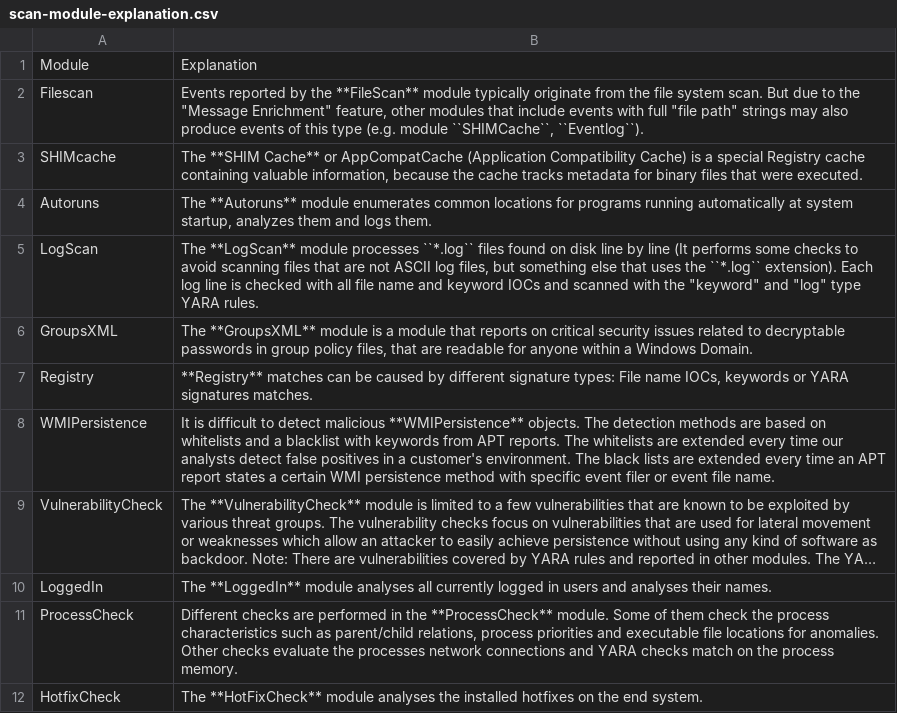
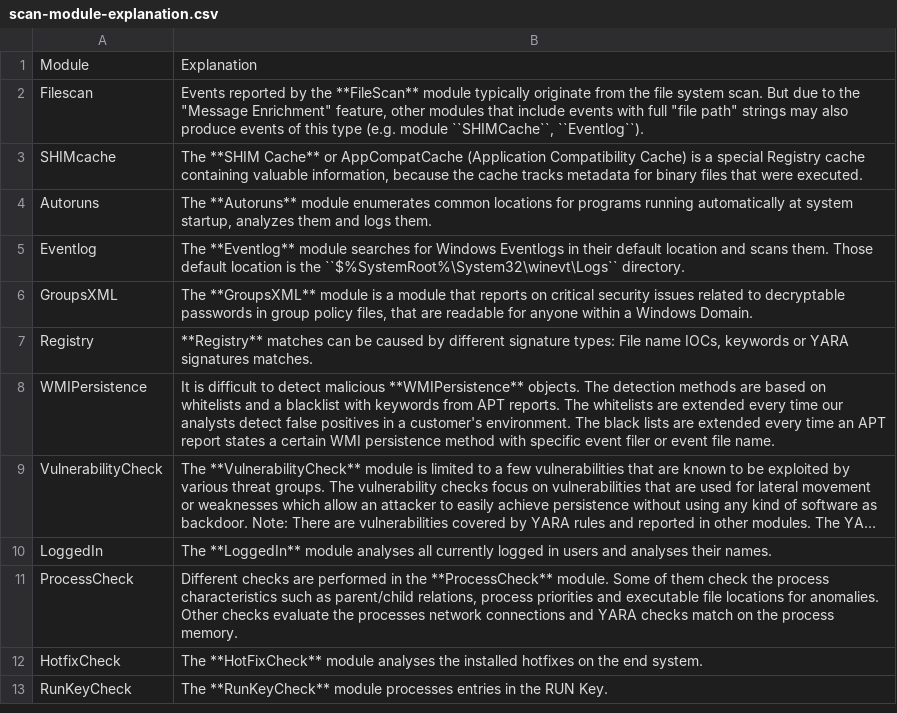
Before and after one commit to NextronSystems/thor-manual, a CSV file: csv/scan-module-explanation.csv, drawn as a sheet; only a part is shown; the shorter side is filled out with more unchanged rows; long unchanged cells end in …; removed rows and columns are numbered as before the commit, all else as after; the diff names each change by its address in the sheet, - before the commit and + after, or states it on an @@ line.

Commit message:
fix: switch logscan (feature) with eventlog (module)

```diff
--- a/csv/scan-module-explanation.csv
+++ b/csv/scan-module-explanation.csv
-row 5: LogScan | The **LogScan** module processes ``*.log`` files found on disk line by line (It performs some checks to avoid scanning files that are not ASCII log files, but something else that uses the ``*.log`` extension). Each log line is checked with all file name and keyword IOCs and scanned with the "keyword" and "log" type YARA rules.
+row 5: Eventlog | The **Eventlog** module searches for Windows Eventlogs in their default location and scans them. Those default location is the ``$%SystemRoot%\System32\winevt\Logs`` directory.
```
